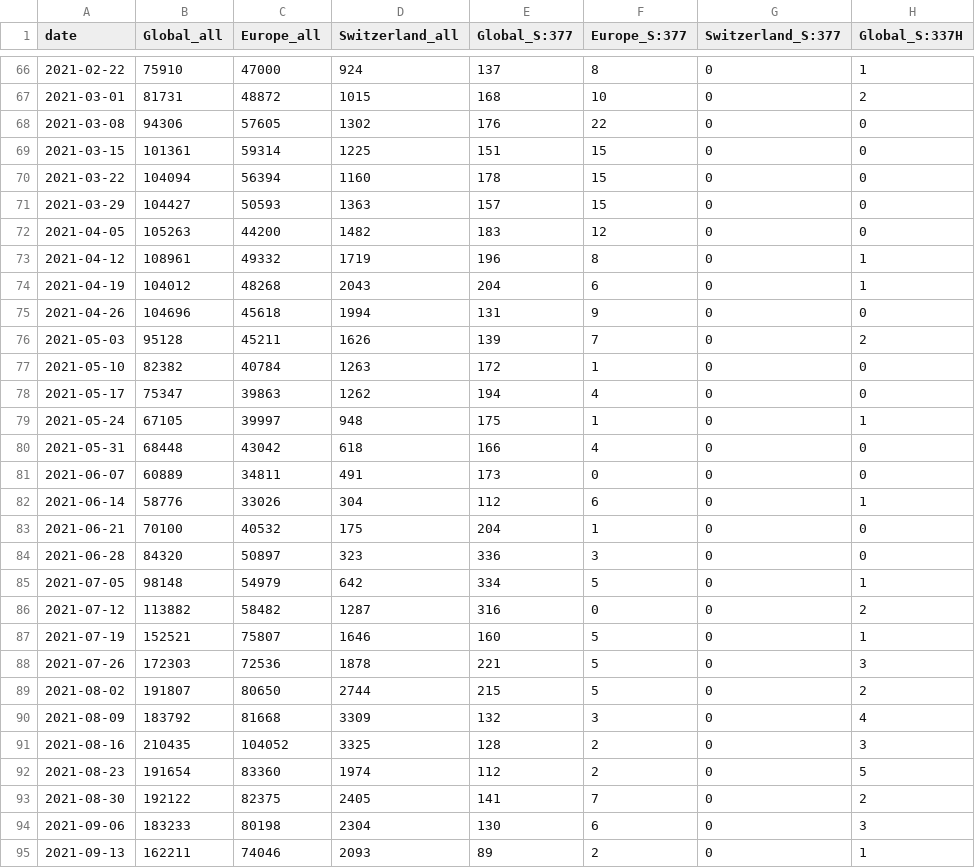
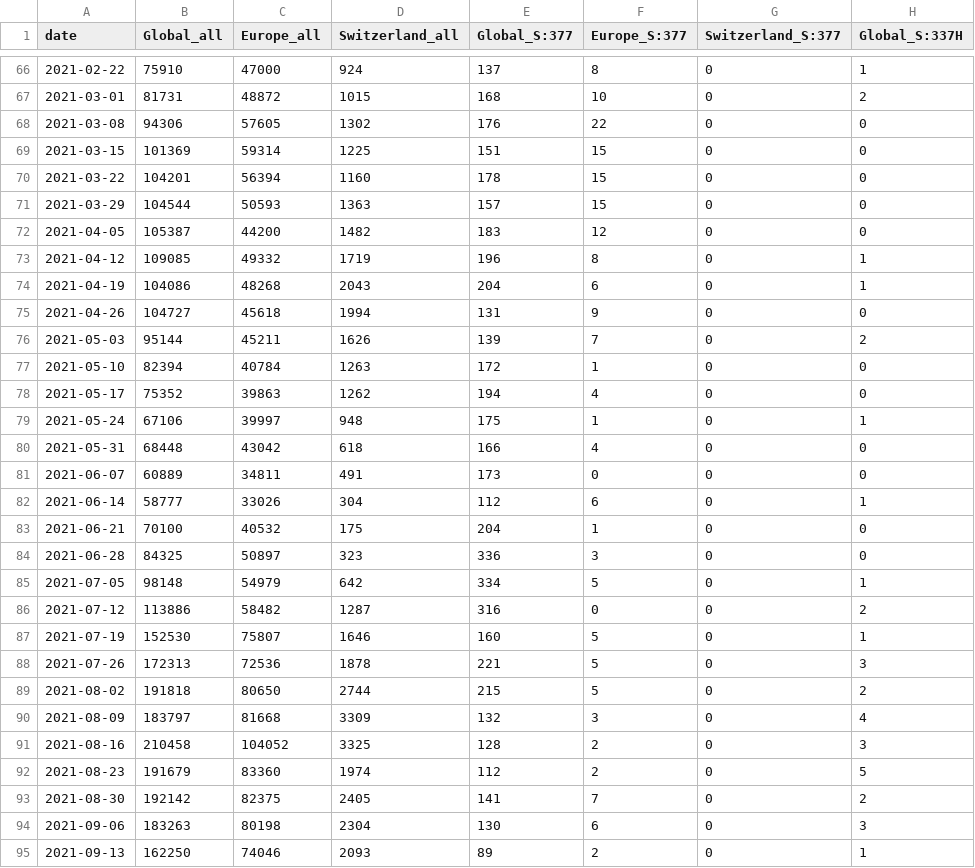
Before and after one commit to CovSeqCH/SequencingStats_and_Variants, a CSV file: data/mutation_counts.csv, drawn as a sheet; only a part is shown, gaps mark what is left out; the diff covers the shown part only; the diff names each change by its address in the sheet, - before the commit and + after, or states it on an @@ line.

```diff
--- a/data/mutation_counts.csv
+++ b/data/mutation_counts.csv
-B69 (Global_all): 101361
+B69 (Global_all): 101369
-B70 (Global_all): 104094
+B70 (Global_all): 104201
-B71 (Global_all): 104427
+B71 (Global_all): 104544
-B72 (Global_all): 105263
+B72 (Global_all): 105387
-B73 (Global_all): 108961
+B73 (Global_all): 109085
-B74 (Global_all): 104012
+B74 (Global_all): 104086
-B75 (Global_all): 104696
+B75 (Global_all): 104727
-B76 (Global_all): 95128
+B76 (Global_all): 95144
-B77 (Global_all): 82382
+B77 (Global_all): 82394
-B78 (Global_all): 75347
+B78 (Global_all): 75352
-B79 (Global_all): 67105
+B79 (Global_all): 67106
-B82 (Global_all): 58776
+B82 (Global_all): 58777
-B84 (Global_all): 84320
+B84 (Global_all): 84325
-B86 (Global_all): 113882
+B86 (Global_all): 113886
-B87 (Global_all): 152521
+B87 (Global_all): 152530
-B88 (Global_all): 172303
+B88 (Global_all): 172313
-B89 (Global_all): 191807
+B89 (Global_all): 191818
-B90 (Global_all): 183792
+B90 (Global_all): 183797
-B91 (Global_all): 210435
+B91 (Global_all): 210458
-B92 (Global_all): 191654
+B92 (Global_all): 191679
-B93 (Global_all): 192122
+B93 (Global_all): 192142
-B94 (Global_all): 183233
+B94 (Global_all): 183263
-B95 (Global_all): 162211
+B95 (Global_all): 162250
```
Also changed, not shown: 46 edited cells elsewhere in this file, data/cases_seq_by_cw_region.csv, data/recent_common_variants_by_week.csv, 14 other files.
